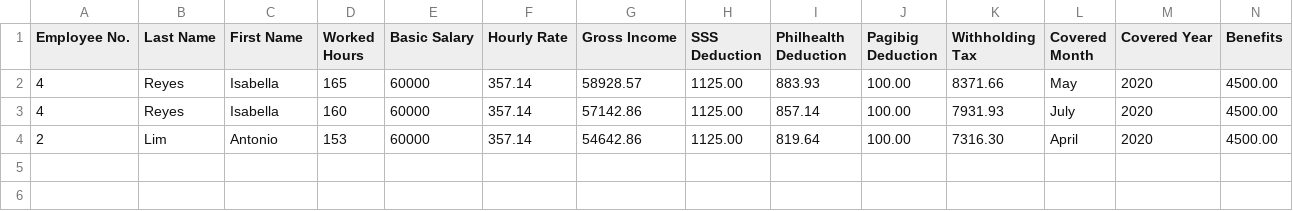
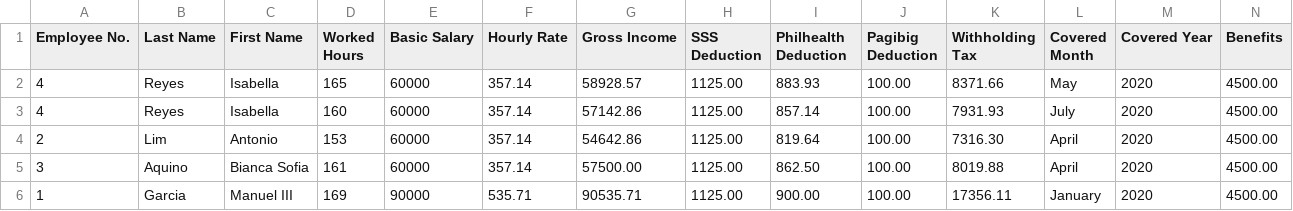
Before and after one commit to amatibag/MotorPH-Design, a CSV file: Group3_motorph_payrollpaymentsystemV2/PayrollRecords.csv, drawn as a sheet; only a part is shown; rows hold the shown columns only; the diff names each change by its address in the sheet, - before the commit and + after, or states it on an @@ line.

```diff
--- a/Group3_motorph_payrollpaymentsystemV2/PayrollRecords.csv
+++ b/Group3_motorph_payrollpaymentsystemV2/PayrollRecords.csv
+row 5: 3 | Aquino | Bianca Sofia | 161 | 60000 | 357.14 | 57500.00 | 1125.00 | 862.50 | 100.00 | 8019.88 | April | 2020 | 4500.00
+row 6: 1 | Garcia | Manuel III | 169 | 90000 | 535.71 | 90535.71 | 1125.00 | 900.00 | 100.00 | 17356.11 | January | 2020 | 4500.00
```
Also changed, not shown: Group3_motorph_payrollpaymentsystemV2/MotorPH_Update.csv, 48 other files.
